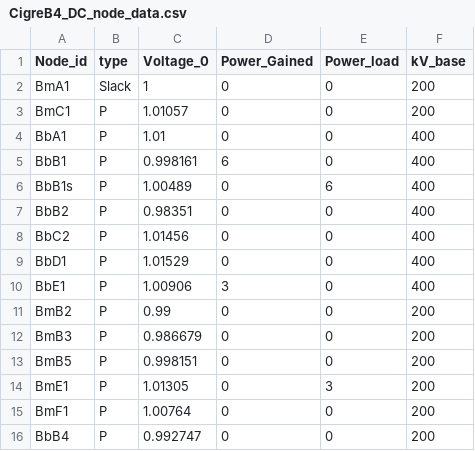
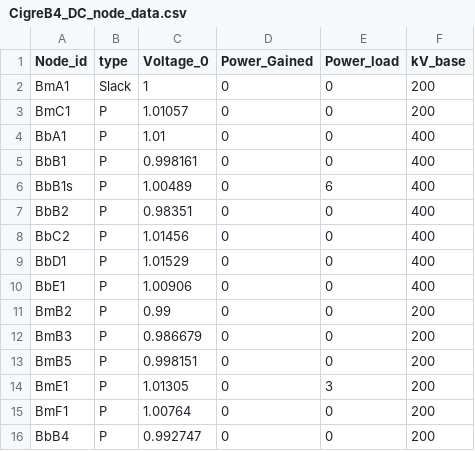
Before and after one commit to BernardoCV/pyflow_acdc, a CSV file: examples/CigreB4/CigreB4_DC_node_data.csv, drawn as a sheet.

```diff
--- a/examples/CigreB4/CigreB4_DC_node_data.csv
+++ b/examples/CigreB4/CigreB4_DC_node_data.csv
@@ -4,3 +4,3 @@ BmC1,P,1.01057,0,0,200
 BbA1,P,1.01,0,0,400
-BbB1,P,0.998161,6,0,400
+BbB1,P,0.998161,0,0,400
 BbB1s,P,1.00489,0,6,400
@@ -9,3 +9,3 @@ BbC2,P,1.01456,0,0,400
 BbD1,P,1.01529,0,0,400
-BbE1,P,1.00906,3,0,400
+BbE1,P,1.00906,0,0,400
 BmB2,P,0.99,0,0,200
```
Also changed, not shown: 44 other files.
